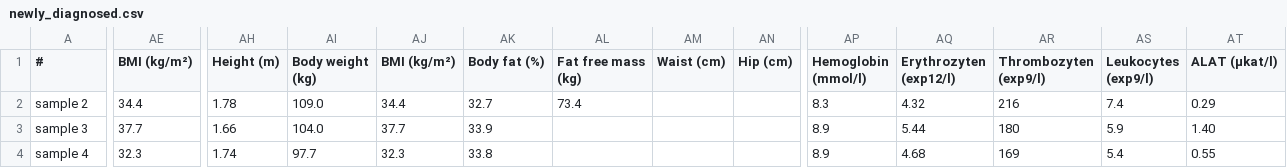
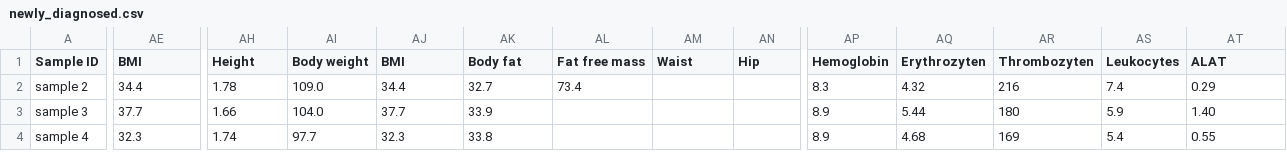
Before and after one commit to YichaoOU/Data_Science_Tutorials, a CSV file: newly_diagnosed.csv, drawn as a sheet; only a part is shown, gaps mark what is left out; the diff covers the shown part only; the diff names each change by its address in the sheet, - before the commit and + after, or states it on an @@ line.

```diff
--- a/newly_diagnosed.csv
+++ b/newly_diagnosed.csv
-A1: #
+A1: Sample ID
-AE1: BMI (kg/m²)
+AE1: BMI
-AH1: Height (m)
+AH1: Height
-AI1: Body weight (kg)
+AI1: Body weight
-AJ1: BMI (kg/m²)
+AJ1: BMI
-AK1: Body fat (%)
+AK1: Body fat
-AL1: Fat free mass (kg)
+AL1: Fat free mass
-AM1: Waist (cm)
+AM1: Waist
-AN1: Hip (cm)
+AN1: Hip
-AP1: Hemoglobin (mmol/l)
+AP1: Hemoglobin
-AQ1: Erythrozyten (exp12/l)
+AQ1: Erythrozyten
-AR1: Thrombozyten (exp9/l)
+AR1: Thrombozyten
-AS1: Leukocytes (exp9/l)
+AS1: Leukocytes
-AT1: ALAT (µkat/l)
+AT1: ALAT
```
Also changed, not shown: 3 edited cells elsewhere in this file, 11 other files.
